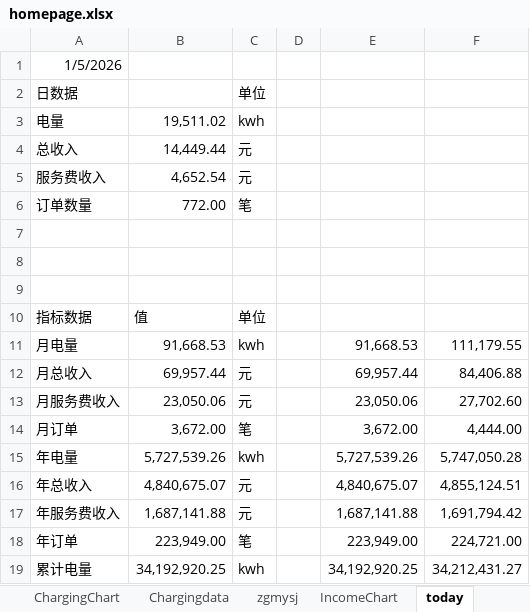
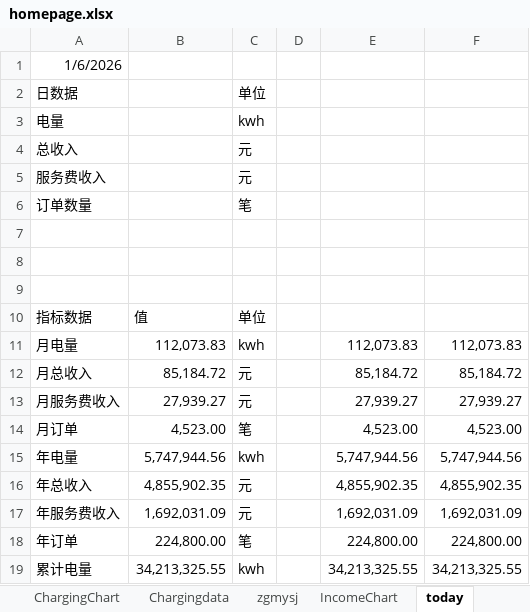
Before and after one commit to jiangnanwaw/my-page, an Excel workbook: data/homepage.xlsx, sheet today, drawn as a sheet; only a part is shown; values as stored, in another font and other column widths than the file's, no borders; the diff covers the shown part only; the diff names each change by its address in the sheet, - before the commit and + after, or states it on an @@ line.

```diff
--- a/data/homepage.xlsx (sheet today)
+++ b/data/homepage.xlsx (sheet today)
-A1: 1/5/2026
+A1: 1/6/2026
-B3: 19,511.02
+B3: (empty)
-B4: 14,449.44
+B4: (empty)
-B5: 4,652.54
+B5: (empty)
-B6: 772.00
+B6: (empty)
-B11: 91,668.53
+B11: 112,073.83
-E11: 91,668.53
+E11: 112,073.83
-F11: 111,179.55
+F11: 112,073.83
-B12: 69,957.44
+B12: 85,184.72
-E12: 69,957.44
+E12: 85,184.72
-F12: 84,406.88
+F12: 85,184.72
-B13: 23,050.06
+B13: 27,939.27
-E13: 23,050.06
+E13: 27,939.27
-F13: 27,702.60
+F13: 27,939.27
-B14: 3,672.00
+B14: 4,523.00
-E14: 3,672.00
+E14: 4,523.00
-F14: 4,444.00
+F14: 4,523.00
-B15: 5,727,539.26
+B15: 5,747,944.56
-E15: 5,727,539.26
+E15: 5,747,944.56
-F15: 5,747,050.28
+F15: 5,747,944.56
-B16: 4,840,675.07
+B16: 4,855,902.35
-E16: 4,840,675.07
+E16: 4,855,902.35
-F16: 4,855,124.51
+F16: 4,855,902.35
-B17: 1,687,141.88
+B17: 1,692,031.09
-E17: 1,687,141.88
+E17: 1,692,031.09
-F17: 1,691,794.42
+F17: 1,692,031.09
-B18: 223,949.00
+B18: 224,800.00
-E18: 223,949.00
+E18: 224,800.00
-F18: 224,721.00
+F18: 224,800.00
-B19: 34,192,920.25
+B19: 34,213,325.55
-E19: 34,192,920.25
+E19: 34,213,325.55
-F19: 34,212,431.27
+F19: 34,213,325.55
```
Also changed, not shown: 9 edited cells elsewhere in this sheet, sheet Metrics, data/daydata.xlsx.
